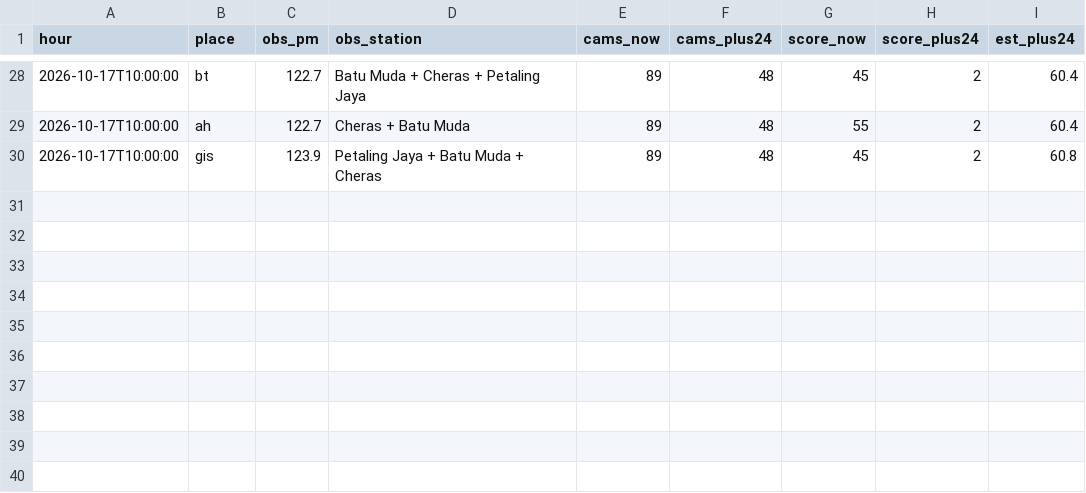
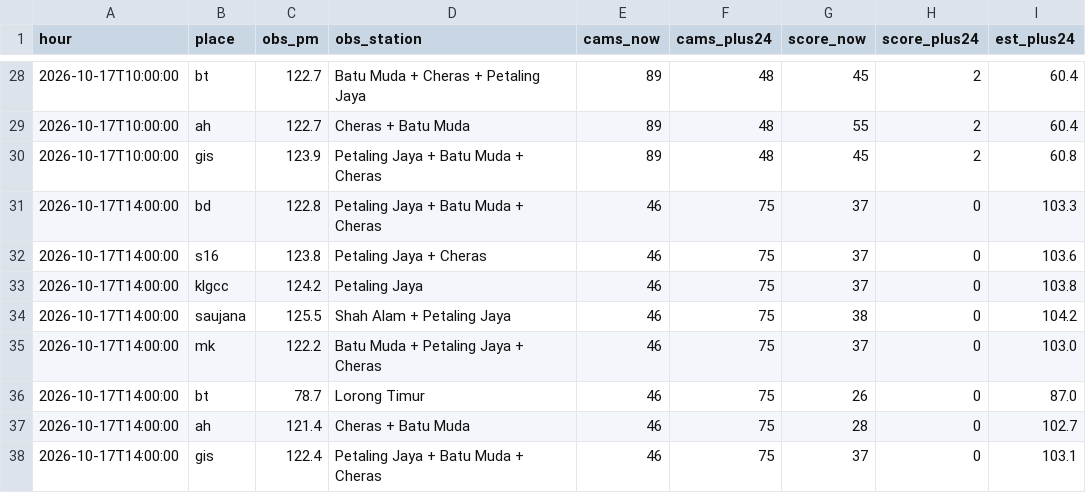
Before and after one commit to xdrbj5wqkf-lang/haze-watch, a CSV file: data/history.csv, drawn as a sheet; only a part is shown, gaps mark what is left out; the diff names each change by its address in the sheet, - before the commit and + after, or states it on an @@ line.

Commit message:
Hourly data 2026-10-17T14:00Z

```diff
--- a/data/history.csv
+++ b/data/history.csv
+row 31: 2026-10-17T14:00:00 | bd | 122.8 | Petaling Jaya + Batu Muda + Cheras | 46 | 75 | 37 | 0 | 103.3
+row 32: 2026-10-17T14:00:00 | s16 | 123.8 | Petaling Jaya + Cheras | 46 | 75 | 37 | 0 | 103.6
+row 33: 2026-10-17T14:00:00 | klgcc | 124.2 | Petaling Jaya | 46 | 75 | 37 | 0 | 103.8
+row 34: 2026-10-17T14:00:00 | saujana | 125.5 | Shah Alam + Petaling Jaya | 46 | 75 | 38 | 0 | 104.2
+row 35: 2026-10-17T14:00:00 | mk | 122.2 | Batu Muda + Petaling Jaya + Cheras | 46 | 75 | 37 | 0 | 103.0
+row 36: 2026-10-17T14:00:00 | bt | 78.7 | Lorong Timur | 46 | 75 | 26 | 0 | 87.0
+row 37: 2026-10-17T14:00:00 | ah | 121.4 | Cheras + Batu Muda | 46 | 75 | 28 | 0 | 102.7
+row 38: 2026-10-17T14:00:00 | gis | 122.4 | Petaling Jaya + Batu Muda + Cheras | 46 | 75 | 37 | 0 | 103.1
```
